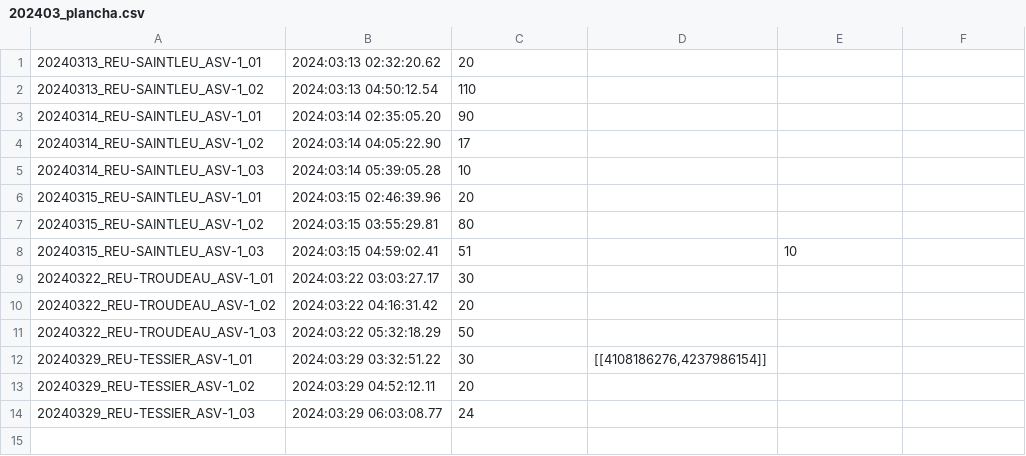
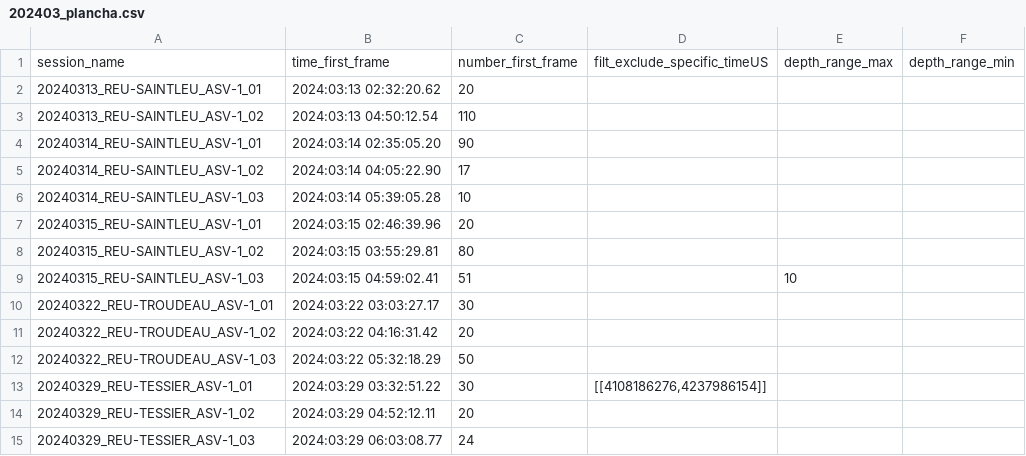
Before and after one commit to SeatizenDOI/plancha-workflow, a CSV file: csv/202403_plancha.csv, drawn as a sheet; the diff names each change by its address in the sheet, - before the commit and + after, or states it on an @@ line.

```diff
--- a/csv/202403_plancha.csv
+++ b/csv/202403_plancha.csv
+row 1: session_name | time_first_frame | number_first_frame | filt_exclude_specific_timeUS | depth_range_max | depth_range_min
```
Also changed, not shown: csv/202404_plancha.csv, 6 other files.
